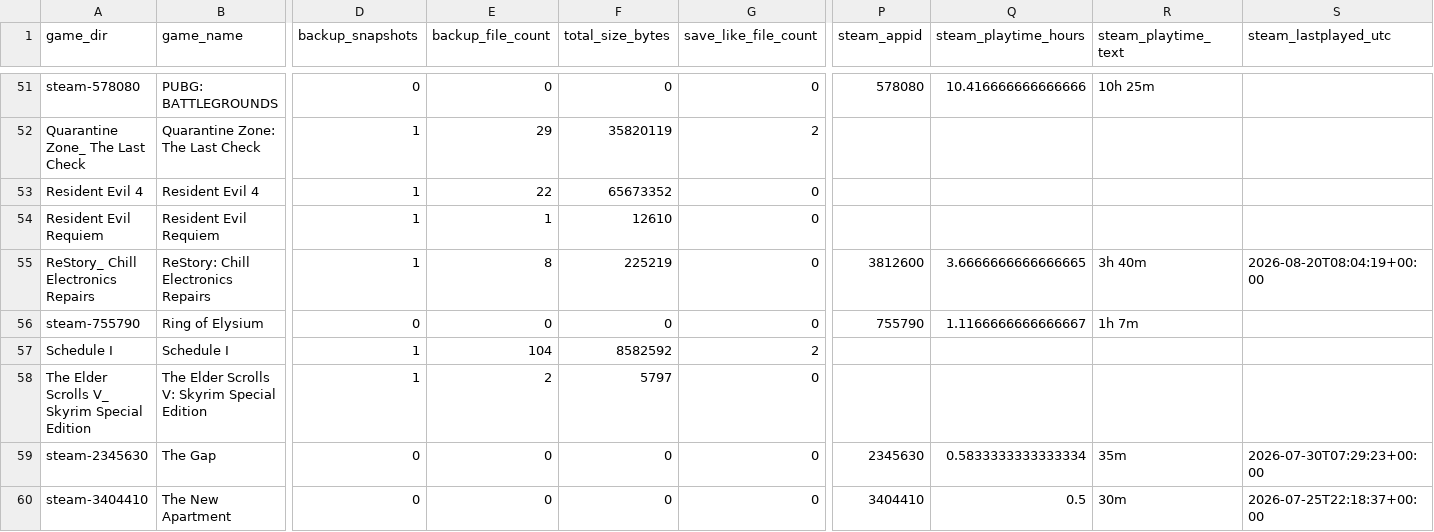
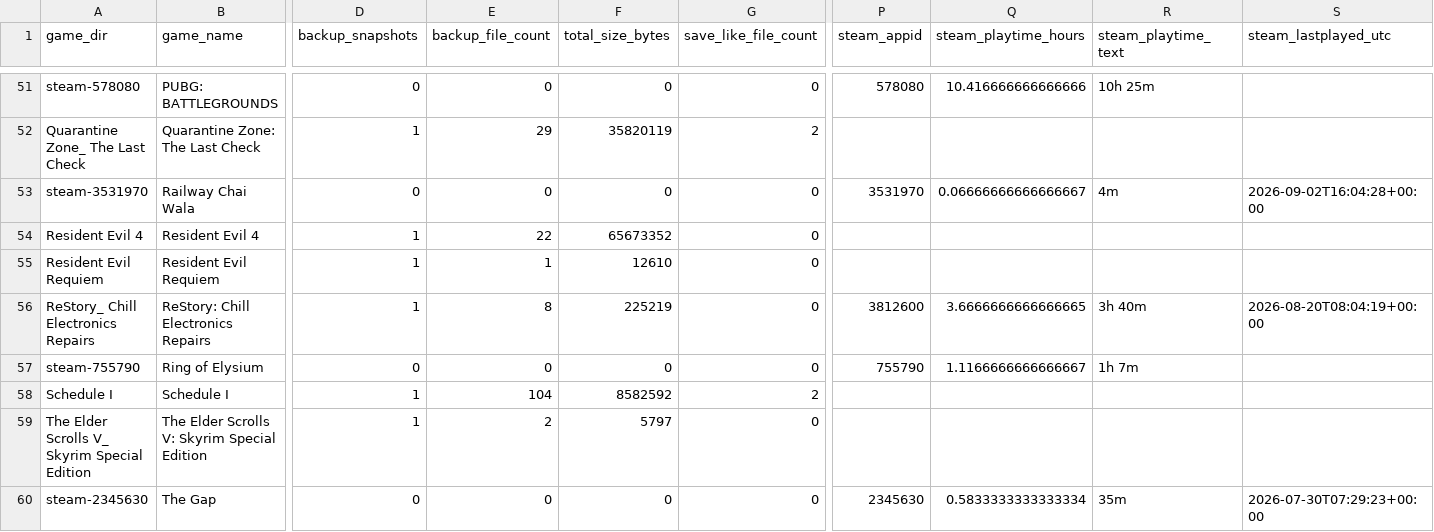
Before and after one commit to x3ero0/ludusavi-stats-public, a CSV file: ludusavi_game_data.csv, drawn as a sheet; only a part is shown, gaps mark what is left out; the shorter side is filled out with more unchanged rows; rows hold the shown columns only; the diff names each change by its address in the sheet, - before the commit and + after, or states it on an @@ line.

```diff
--- a/ludusavi_game_data.csv
+++ b/ludusavi_game_data.csv
+row 53: steam-3531970 | Railway Chai Wala | 0 | 0 | 0 | 0 | 3531970 | 0.06666666666666667 | 4m | 2026-09-02T16:04:28+00:00
```
